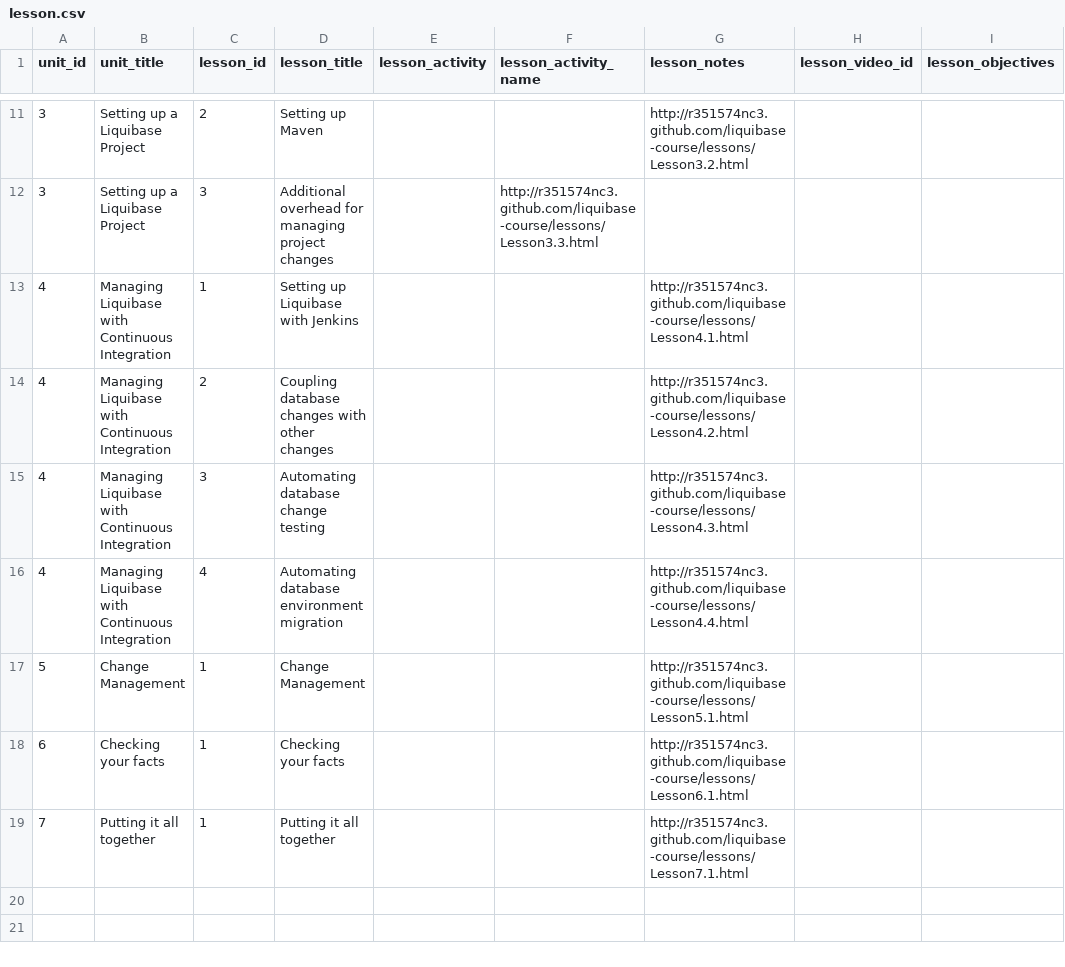
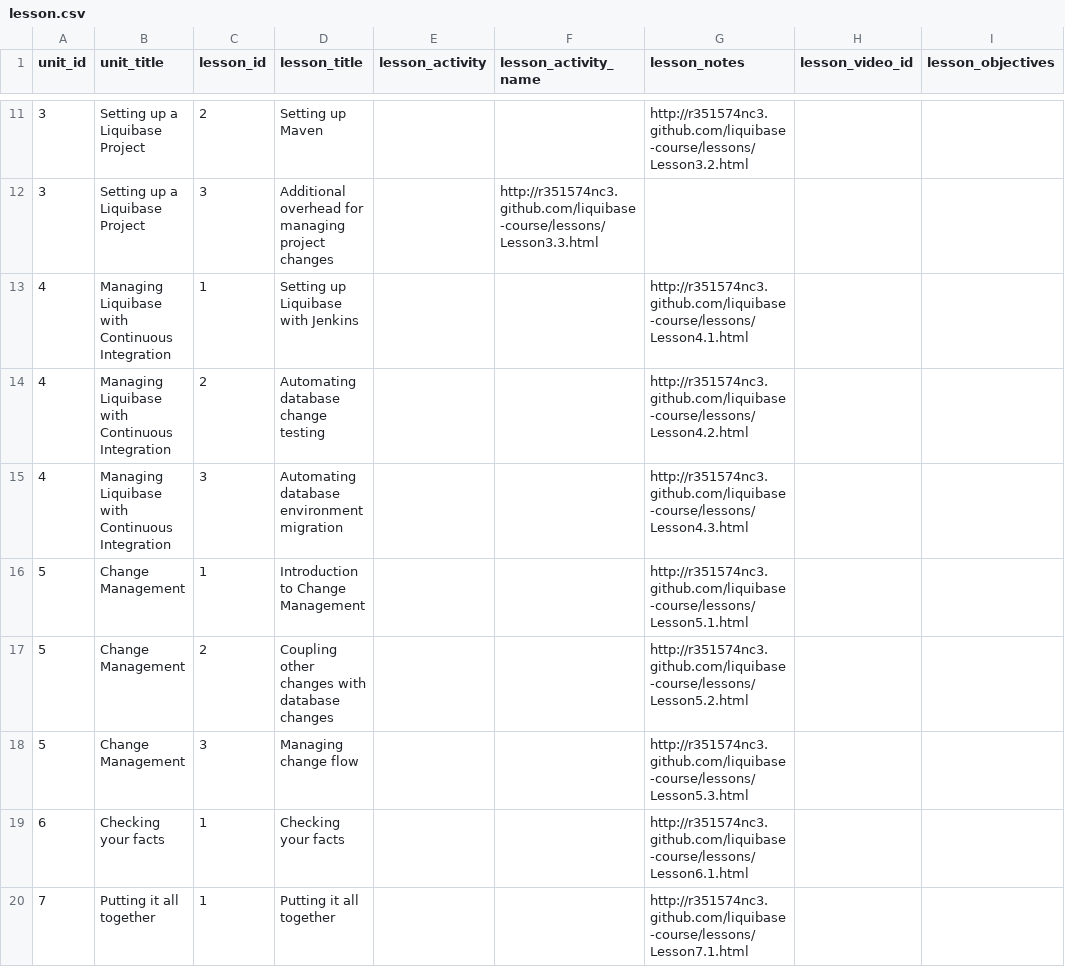
Before and after one commit to r351574nc3/kualigan-courseware, a CSV file: data/lesson.csv, drawn as a sheet; only a part is shown, gaps mark what is left out.

Commit message:
Adding some final changes to Unit 4 and 5

```diff
--- a/data/lesson.csv
+++ b/data/lesson.csv
@@ -13,6 +13,7 @@ unit_id,unit_title,lesson_id,lesson_title,lesson_activity,lesson_activity_name,l
 4,Managing Liquibase with Continuous Integration,1,Setting up Liquibase with Jenkins,,, http://r351574nc3.github.com/liquibase-course/lessons/Lesson4.1.html,,
-4,Managing Liquibase with Continuous Integration,2,Coupling database changes with other changes,,, http://r351574nc3.github.com/liquibase-course/lessons/Lesson4.2.html,,
-4,Managing Liquibase with Continuous Integration,3,Automating database change testing,,, http://r351574nc3.github.com/liquibase-course/lessons/Lesson4.3.html,,
-4,Managing Liquibase with Continuous Integration,4,Automating database environment migration,,, http://r351574nc3.github.com/liquibase-course/lessons/Lesson4.4.html,,
-5,Change Management,1,Change Management,,,http://r351574nc3.github.com/liquibase-course/lessons/Lesson5.1.html,,
+4,Managing Liquibase with Continuous Integration,2,Automating database change testing,,, http://r351574nc3.github.com/liquibase-course/lessons/Lesson4.2.html,,
+4,Managing Liquibase with Continuous Integration,3,Automating database environment migration,,, http://r351574nc3.github.com/liquibase-course/lessons/Lesson4.3.html,,
+5,Change Management,1,Introduction to Change Management,,,http://r351574nc3.github.com/liquibase-course/lessons/Lesson5.1.html,,
+5,Change Management,2,Coupling other changes with database changes,,,http://r351574nc3.github.com/liquibase-course/lessons/Lesson5.2.html,,
+5,Change Management,3,Managing change flow,,,http://r351574nc3.github.com/liquibase-course/lessons/Lesson5.3.html,,
 6,Checking your facts,1,Checking your facts,,,http://r351574nc3.github.com/liquibase-course/lessons/Lesson6.1.html,,
```
